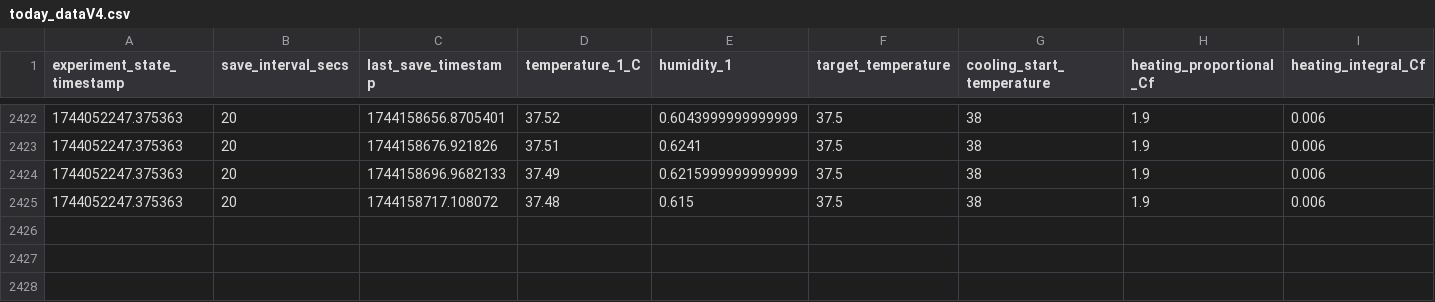
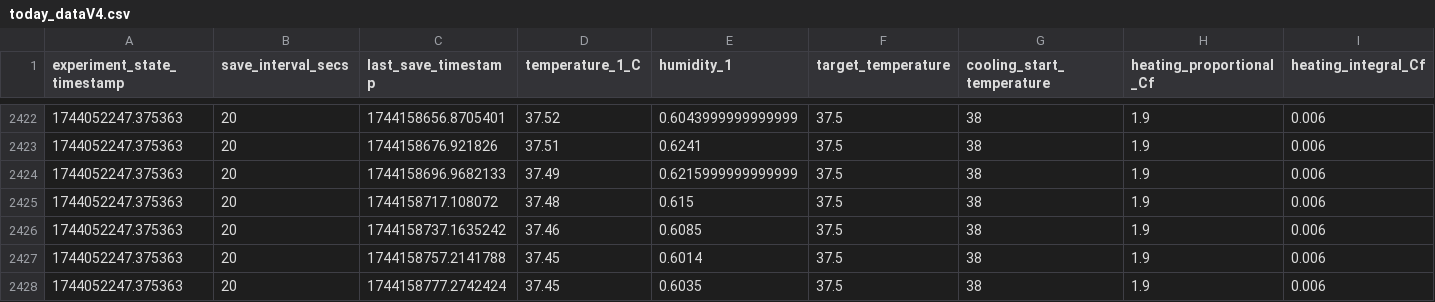
Before and after one commit to cjchandler/incubator, a CSV file: incubator/today_dataV4.csv, drawn as a sheet; only a part is shown, gaps mark what is left out; rows hold the shown columns only; the diff names each change by its address in the sheet, - before the commit and + after, or states it on an @@ line.

```diff
--- a/incubator/today_dataV4.csv
+++ b/incubator/today_dataV4.csv
+row 2426: 1744052247.375363 | 20 | 1744158737.1635242 | 37.46 | 0.6085 | 37.5 | 38 | 1.9 | 0.006
+row 2427: 1744052247.375363 | 20 | 1744158757.2141788 | 37.45 | 0.6014 | 37.5 | 38 | 1.9 | 0.006
+row 2428: 1744052247.375363 | 20 | 1744158777.2742424 | 37.45 | 0.6035 | 37.5 | 38 | 1.9 | 0.006
```
Also changed, not shown: incubator/today_dataV2.csv.
